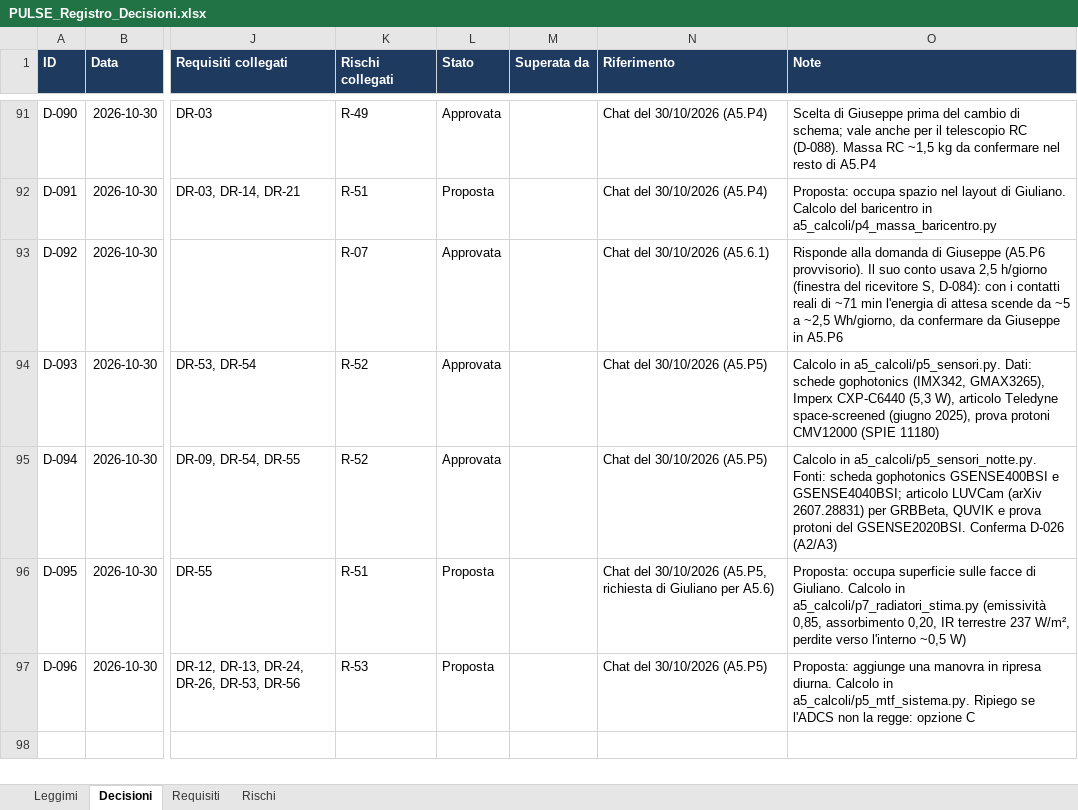
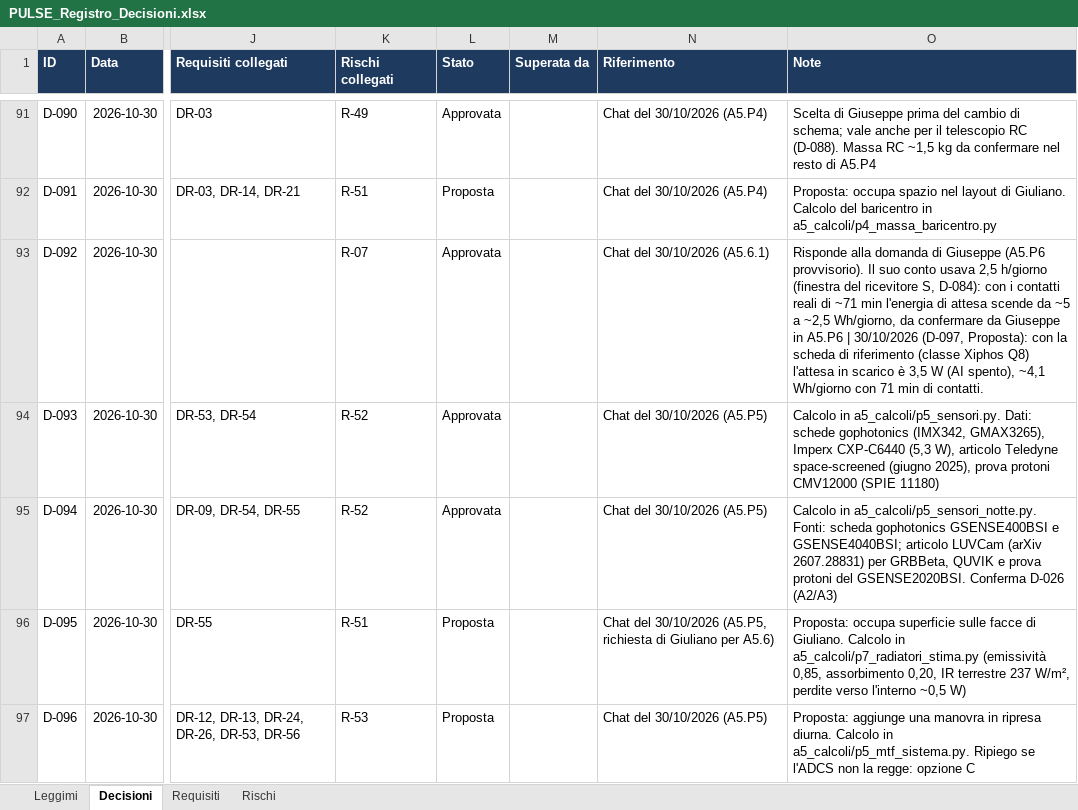
Before and after one commit to GiulianoPennacchioJ/PULSE-16u-cubesat, an Excel workbook: PULSE_Registro_Decisioni.xlsx, sheet Decisioni, drawn as a sheet; only a part is shown, gaps mark what is left out; values as stored, in another font and other column widths than the file's, no borders; conditional formats not drawn; the diff covers the shown part only; the diff names each change by its address in the sheet, - before the commit and + after, or states it on an @@ line.

Commit message:
Pulse

```diff
--- a/PULSE_Registro_Decisioni.xlsx (sheet Decisioni)
+++ b/PULSE_Registro_Decisioni.xlsx (sheet Decisioni)
-O93 (Note): …in A5.P6
+O93 (Note): …in A5.P6 | 30/10/2026 (D-097, Proposta): con la scheda di riferimento (classe Xiphos Q8) l'attesa in scarico è 3,5 W (AI spento), ~4,1 Wh/giorno con 71 min di contatti.
```
Also changed, not shown: 1 added row elsewhere in this sheet, PULSE_Budget_FaseA.xlsx.
